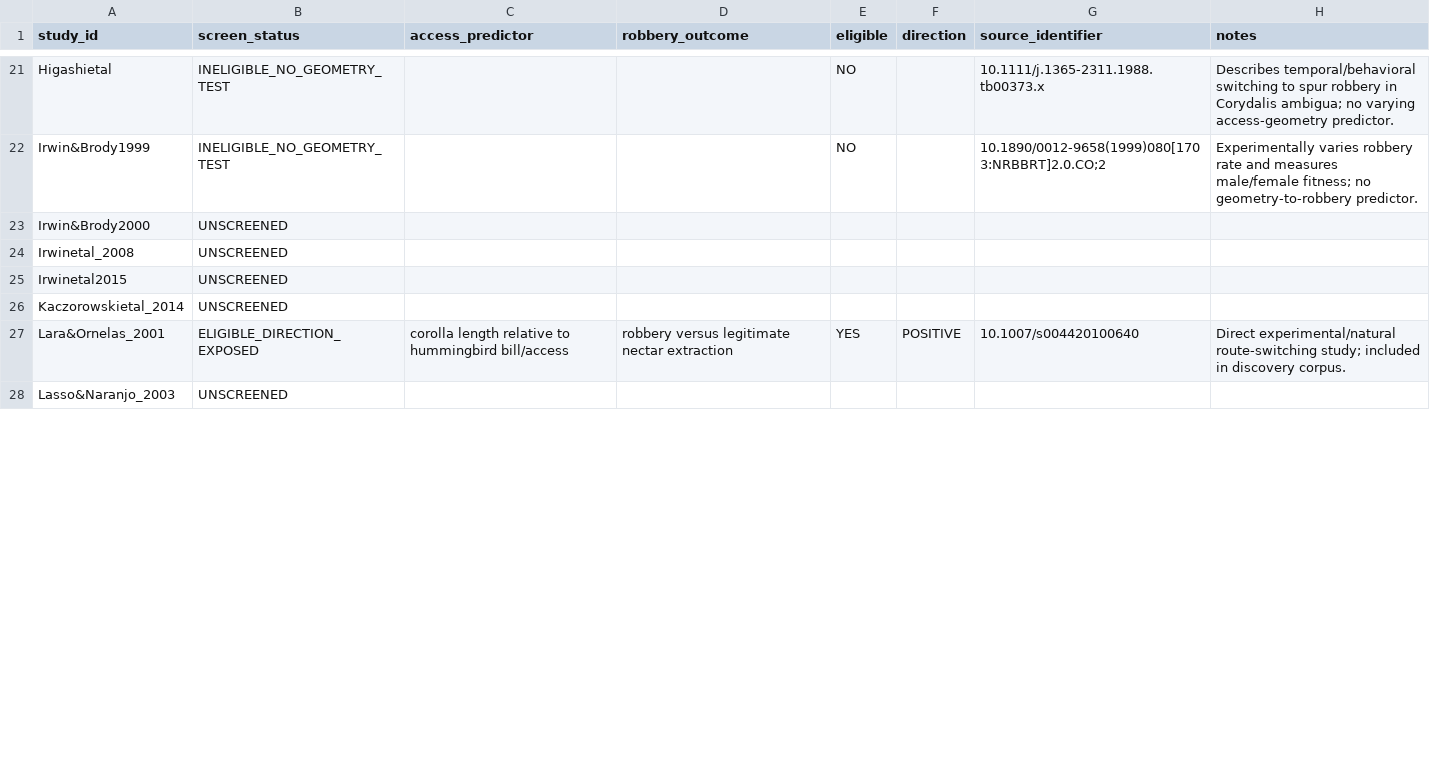
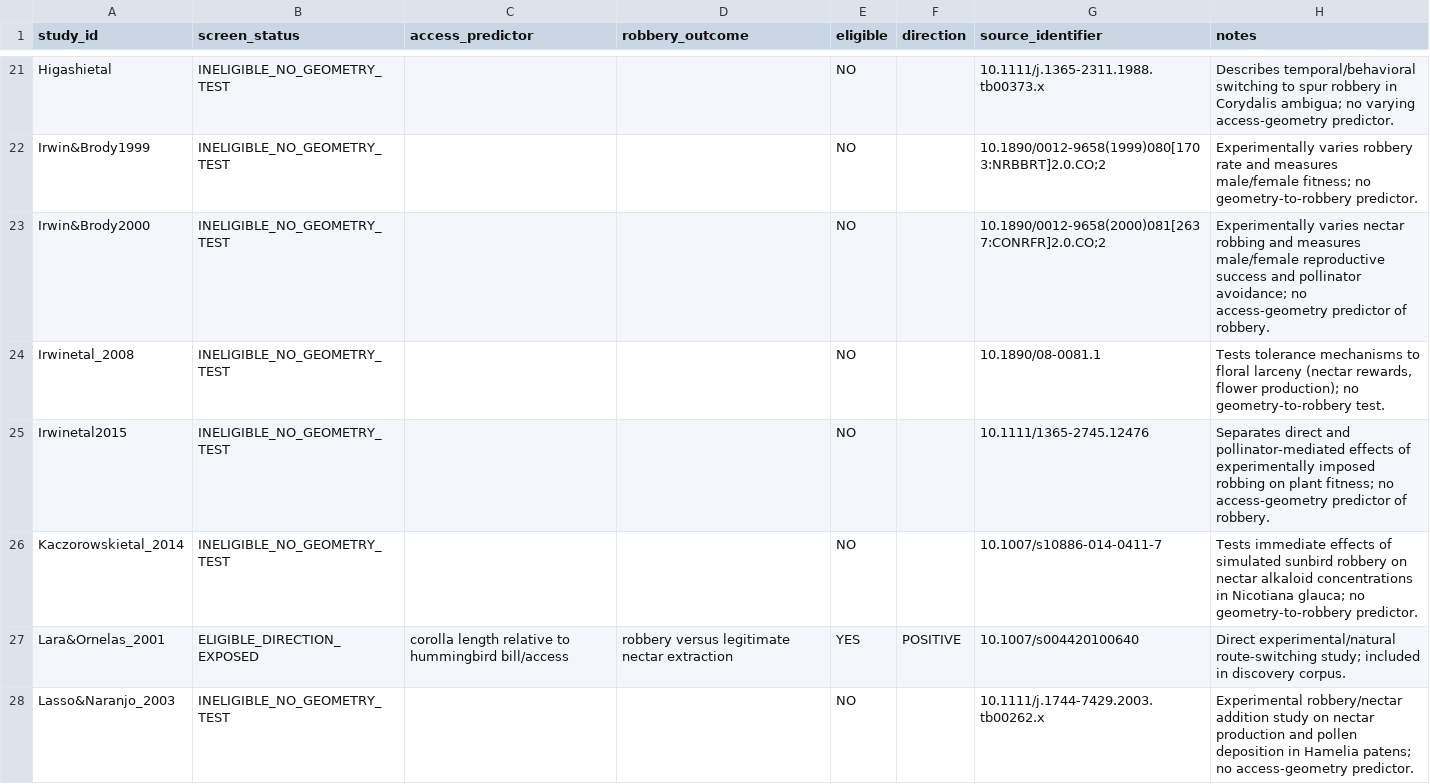
Before and after one commit to zuizui0223/bita, a CSV file: empirical/floral_defence_selectivity/LEAL2025_DIRECT_GEOMETRY_SCREEN_V1.csv, drawn as a sheet; only a part is shown, gaps mark what is left out; the diff covers the shown part only.

Commit message:
Screen third historical robber batch for geometry tests

```diff
--- a/empirical/floral_defence_selectivity/LEAL2025_DIRECT_GEOMETRY_SCREEN_V1.csv
+++ b/empirical/floral_defence_selectivity/LEAL2025_DIRECT_GEOMETRY_SCREEN_V1.csv
@@ -22,7 +22,7 @@ study_id,screen_status,access_predictor,robbery_outcome,eligible,direction,sourc
 "Irwin&Brody1999","INELIGIBLE_NO_GEOMETRY_TEST","","","NO","","10.1890/0012-9658(1999)080[1703:NRBBRT]2.0.CO;2","Experimentally varies robbery rate and measures male/female fitness; no geometry-to-robbery predictor."
-"Irwin&Brody2000","UNSCREENED","","","","","",""
-"Irwinetal_2008","UNSCREENED","","","","","",""
-"Irwinetal2015","UNSCREENED","","","","","",""
-"Kaczorowskietal_2014","UNSCREENED","","","","","",""
+"Irwin&Brody2000","INELIGIBLE_NO_GEOMETRY_TEST","","","NO","","10.1890/0012-9658(2000)081[2637:CONRFR]2.0.CO;2","Experimentally varies nectar robbing and measures male/female reproductive success and pollinator avoidance; no access-geometry predictor of robbery."
+"Irwinetal_2008","INELIGIBLE_NO_GEOMETRY_TEST","","","NO","","10.1890/08-0081.1","Tests tolerance mechanisms to floral larceny (nectar rewards, flower production); no geometry-to-robbery test."
+"Irwinetal2015","INELIGIBLE_NO_GEOMETRY_TEST","","","NO","","10.1111/1365-2745.12476","Separates direct and pollinator-mediated effects of experimentally imposed robbing on plant fitness; no access-geometry predictor of robbery."
+"Kaczorowskietal_2014","INELIGIBLE_NO_GEOMETRY_TEST","","","NO","","10.1007/s10886-014-0411-7","Tests immediate effects of simulated sunbird robbery on nectar alkaloid concentrations in Nicotiana glauca; no geometry-to-robbery predictor."
 "Lara&Ornelas_2001","ELIGIBLE_DIRECTION_EXPOSED","corolla length relative to hummingbird bill/access","robbery versus legitimate nectar extraction","YES","POSITIVE","10.1007/s004420100640","Direct experimental/natural route-switching study; included in discovery corpus."
-"Lasso&Naranjo_2003","UNSCREENED","","","","","",""
+"Lasso&Naranjo_2003","INELIGIBLE_NO_GEOMETRY_TEST","","","NO","","10.1111/j.1744-7429.2003.tb00262.x","Experimental robbery/nectar addition study on nectar production and pollen deposition in Hamelia patens; no access-geometry predictor."
```
Also changed, not shown: 20 edited cells elsewhere in this file.
